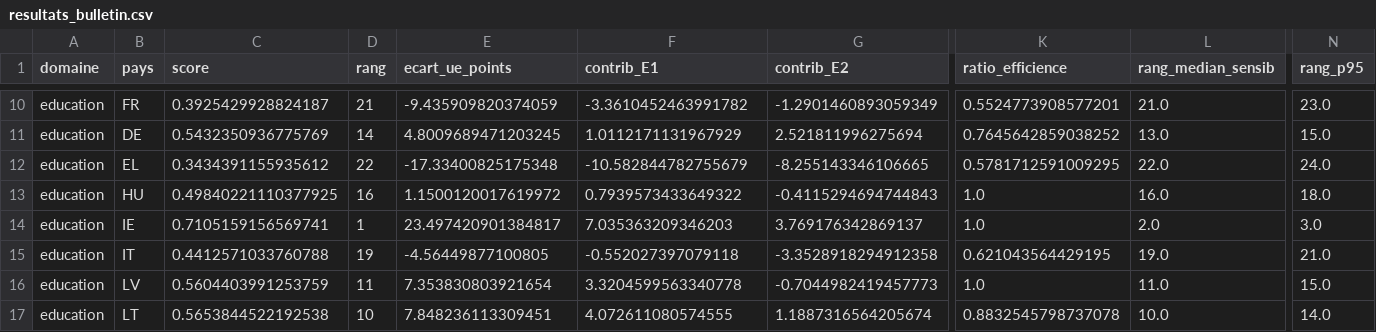
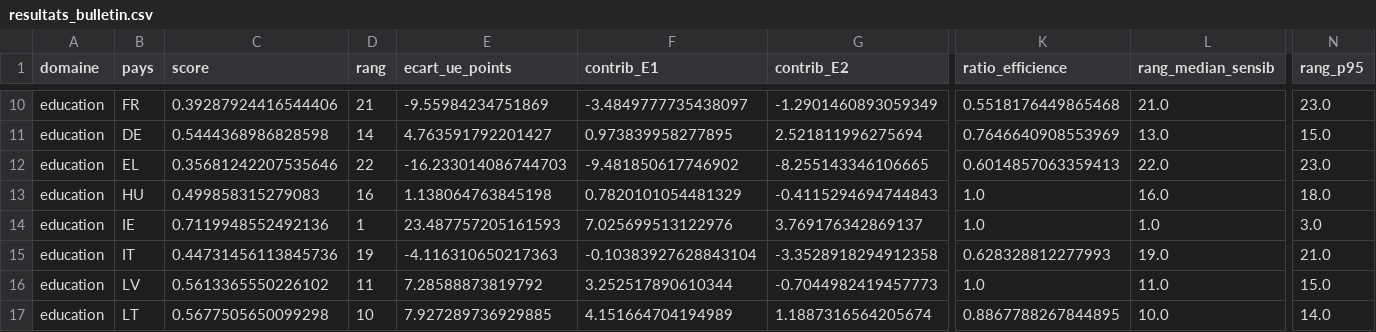
Before and after one commit to colinbaget-a11y/Projets-annexes, a CSV file: pisa/efficience/resultats_bulletin.csv, drawn as a sheet; only a part is shown, gaps mark what is left out; the diff covers the shown part only; the diff names each change by its address in the sheet, - before the commit and + after, or states it on an @@ line.

```diff
--- a/pisa/efficience/resultats_bulletin.csv
+++ b/pisa/efficience/resultats_bulletin.csv
-C10 (score): 0.3925429928824187
+C10 (score): 0.39287924416544406
-E10 (ecart_ue_points): -9.435909820374059
+E10 (ecart_ue_points): -9.55984234751869
-F10 (contrib_E1): -3.3610452463991782
+F10 (contrib_E1): -3.4849777735438097
-K10 (ratio_efficience): 0.5524773908577201
+K10 (ratio_efficience): 0.5518176449865468
-C11 (score): 0.5432350936775769
+C11 (score): 0.5444368986828598
-E11 (ecart_ue_points): 4.8009689471203245
+E11 (ecart_ue_points): 4.763591792201427
-F11 (contrib_E1): 1.0112171131967929
+F11 (contrib_E1): 0.973839958277895
-K11 (ratio_efficience): 0.7645642859038252
+K11 (ratio_efficience): 0.7646640908553969
-C12 (score): 0.3434391155935612
+C12 (score): 0.35681242207535646
-E12 (ecart_ue_points): -17.33400825175348
+E12 (ecart_ue_points): -16.233014086744703
-F12 (contrib_E1): -10.582844782755679
+F12 (contrib_E1): -9.481850617746902
-K12 (ratio_efficience): 0.5781712591009295
+K12 (ratio_efficience): 0.6014857063359413
-N12 (rang_p95): 24.0
+N12 (rang_p95): 23.0
-C13 (score): 0.49840221110377925
+C13 (score): 0.499858315279083
-E13 (ecart_ue_points): 1.1500120017619972
+E13 (ecart_ue_points): 1.138064763845198
-F13 (contrib_E1): 0.7939573433649322
+F13 (contrib_E1): 0.7820101054481329
-C14 (score): 0.7105159156569741
+C14 (score): 0.7119948552492136
-E14 (ecart_ue_points): 23.497420901384817
+E14 (ecart_ue_points): 23.487757205161593
-F14 (contrib_E1): 7.035363209346203
+F14 (contrib_E1): 7.025699513122976
-L14 (rang_median_sensib): 2.0
+L14 (rang_median_sensib): 1.0
-C15 (score): 0.4412571033760788
+C15 (score): 0.44731456113845736
-E15 (ecart_ue_points): -4.56449877100805
+E15 (ecart_ue_points): -4.116310650217363
-F15 (contrib_E1): -0.552027397079118
+F15 (contrib_E1): -0.10383927628843104
-K15 (ratio_efficience): 0.621043564429195
+K15 (ratio_efficience): 0.628328812277993
-C16 (score): 0.5604403991253759
+C16 (score): 0.5613365550226102
-E16 (ecart_ue_points): 7.353830803921654
+E16 (ecart_ue_points): 7.28588873819792
-F16 (contrib_E1): 3.3204599563340778
+F16 (contrib_E1): 3.252517890610344
-C17 (score): 0.5653844522192538
+C17 (score): 0.5677505650099298
-E17 (ecart_ue_points): 7.848236113309451
+E17 (ecart_ue_points): 7.927289736929885
-F17 (contrib_E1): 4.072611080574555
+F17 (contrib_E1): 4.151664704194989
-K17 (ratio_efficience): 0.8832545798737078
+K17 (ratio_efficience): 0.8867788267844895
```
Also changed, not shown: 106 edited cells elsewhere in this file, pisa/efficience/couverture.csv, pisa/efficience/indicateurs.csv, 13 other files.
